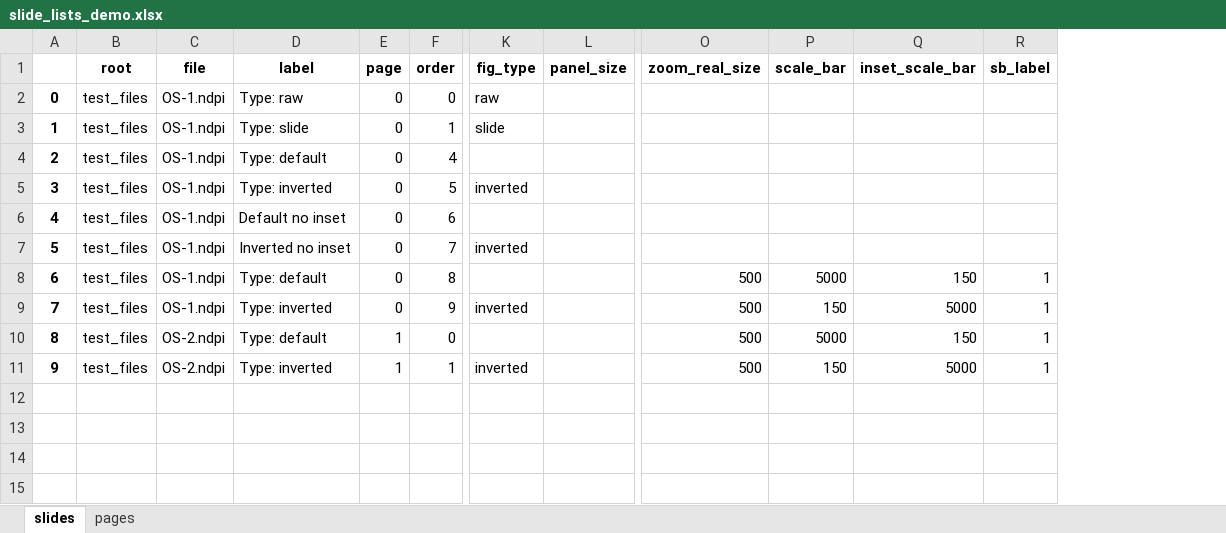
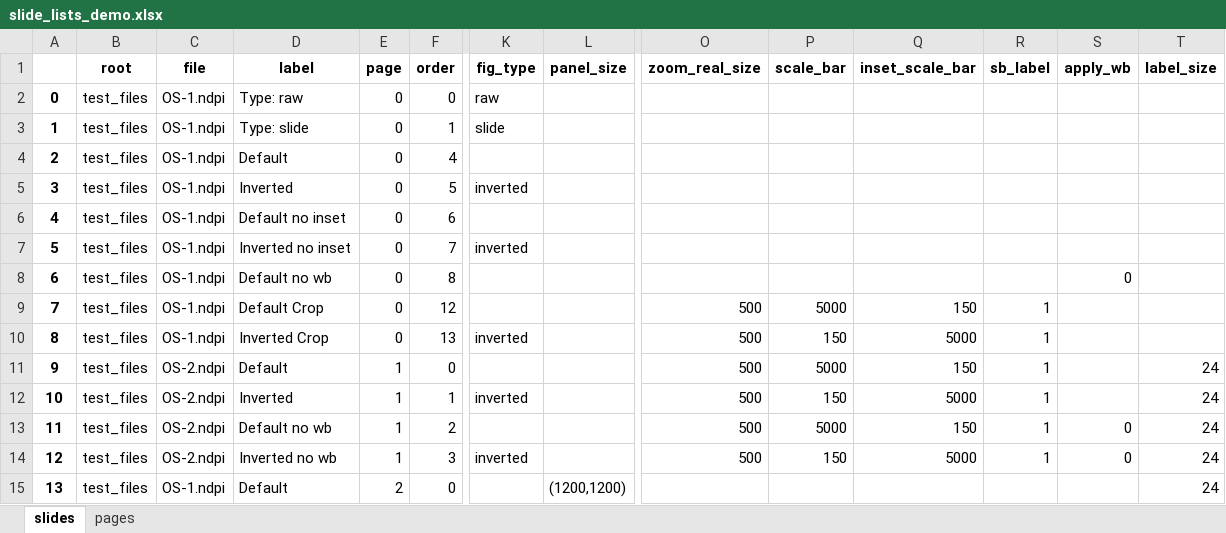
Before and after one commit to EpiCENTR-Lab/PATHOverview, an Excel workbook: test_files/slide_lists_demo.xlsx, sheet slides, drawn as a sheet; only a part is shown, gaps mark what is left out; values as stored, in another font and other column widths than the file's, no borders; addresses are those after the commit; rows hold the shown columns only; the diff names each change by its address in the sheet, - before the commit and + after, or states it on an @@ line.

```diff
--- a/test_files/slide_lists_demo.xlsx (sheet slides)
+++ b/test_files/slide_lists_demo.xlsx (sheet slides)
+column S (apply_wb), empty
+column T (label_size), rows 11-12: 24 | 24
-D4 (label): Type: default
+D4 (label): Default
-D5 (label): Type: inverted
+D5 (label): Inverted
+row 8: 6 | test_files | OS-1.ndpi | Default no wb | 0 | 8 |  |  |  |  |  |  | 0
@@ column A renumbered between rows 9 and 12 @@
-D9 (label): Type: default
+D9 (label): Default Crop
-F9 (order): 8
+F9 (order): 12
-D10 (label): Type: inverted
+D10 (label): Inverted Crop
-F10 (order): 9
+F10 (order): 13
-D11 (label): Type: default
+D11 (label): Default
-D12 (label): Type: inverted
+D12 (label): Inverted
+row 13: 11 | test_files | OS-2.ndpi | Default no wb | 1 | 2 |  |  | 500 | 5000 | 150 | 1 | 0 | 24
+row 14: 12 | test_files | OS-2.ndpi | Inverted no wb | 1 | 3 | inverted |  | 500 | 150 | 5000 | 1 | 0 | 24
+row 15: 13 | test_files | OS-1.ndpi | Default | 2 | 0 |  | (1200,1200) |  |  |  |  |  | 24
```
Also changed, not shown: sheet pages, 4 other files.
